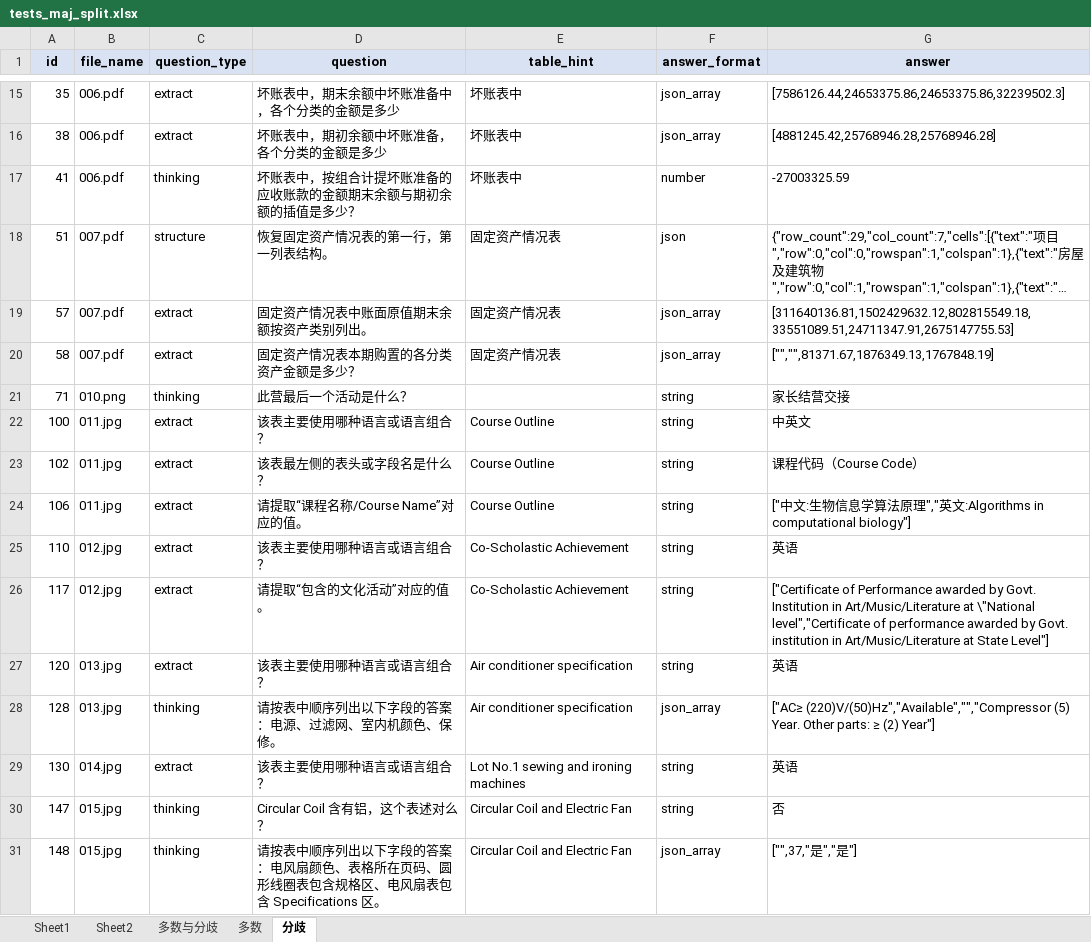
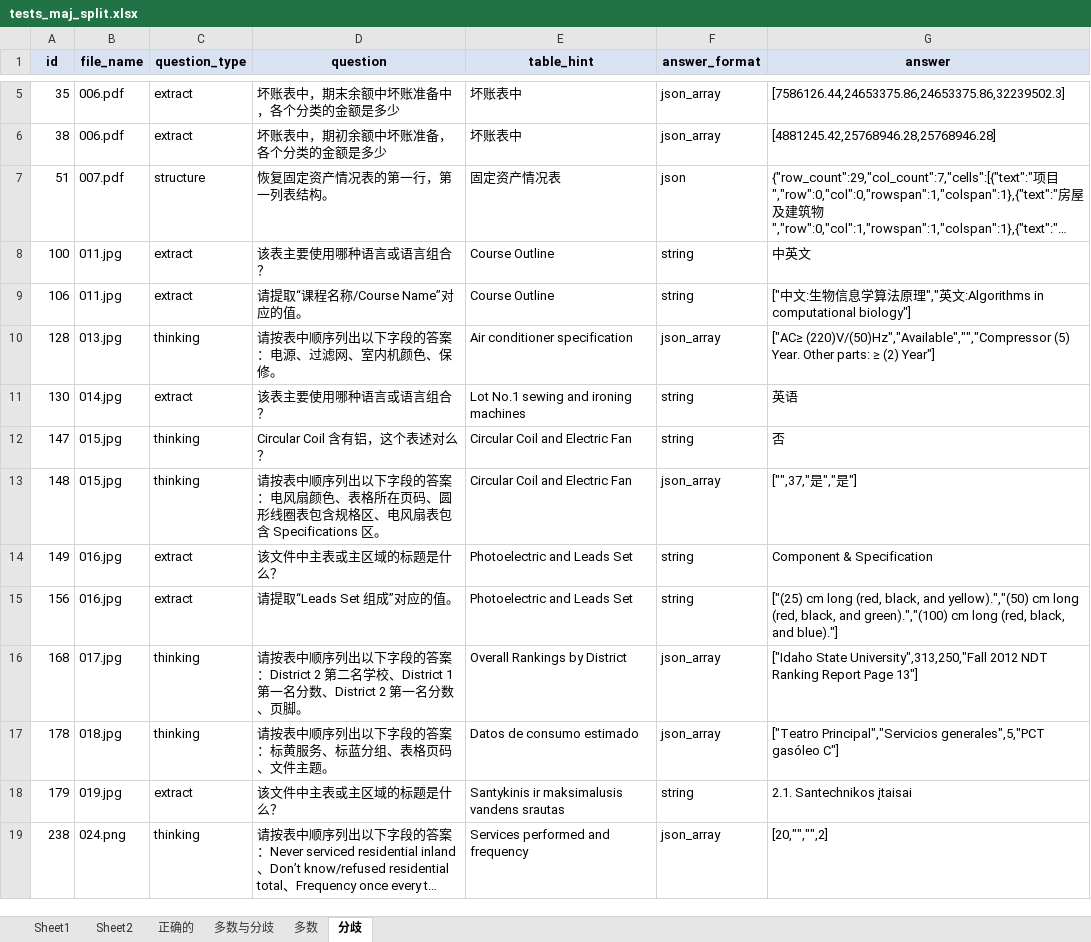
Before and after one commit to shersX/pdfbisai, an Excel workbook: tests_maj_split.xlsx, sheet 分歧, drawn as a sheet; only a part is shown, gaps mark what is left out; the shorter side is filled out with more unchanged rows; long unchanged cells end in …; values as stored, in another font and other column widths than the file's, no borders; the diff covers the shown part only; the diff names each change by its address in the sheet, - before the commit and + after, or states it on an @@ line.

```diff
--- a/tests_maj_split.xlsx (sheet 分歧)
+++ b/tests_maj_split.xlsx (sheet 分歧)
+sheet tab: 正确的
-row 17: 41 | 006.pdf | thinking | 坏账表中，按组合计提坏账准备的应收账款的金额期末余额与期初余额的插值是多少？ | 坏账表中 | number | -27003325.59
-row 19: 57 | 007.pdf | extract | 固定资产情况表中账面原值期末余额按资产类别列出。 | 固定资产情况表 | json_array | [311640136.81,1502429632.12,802815549.18,33551089.51,24711347.91,2675147755.53]
-row 20: 58 | 007.pdf | extract | 固定资产情况表本期购置的各分类资产金额是多少？ | 固定资产情况表 | json_array | ["","",81371.67,1876349.13,1767848.19]
-row 21: 71 | 010.png | thinking | 此营最后一个活动是什么？ |  | string | 家长结营交接
-row 23: 102 | 011.jpg | extract | 该表最左侧的表头或字段名是什么？ | Course Outline | string | 课程代码（Course Code）
-row 25: 110 | 012.jpg | extract | 该表主要使用哪种语言或语言组合？ | Co-Scholastic Achievement | string | 英语
-row 26: 117 | 012.jpg | extract | 请提取“包含的文化活动”对应的值。 | Co-Scholastic Achievement | string | ["Certificate of Performance awarded by Govt. Institution in Art/Music/Literature at \"National level","Certificate of performance awarded by Govt. institution in Art/Music/Literature at State Level"]
-row 27: 120 | 013.jpg | extract | 该表主要使用哪种语言或语言组合？ | Air conditioner specification | string | 英语
```
Also changed, not shown: 49 removed rows elsewhere in this sheet, sheet 多数与分歧, analysis_three_runs.xlsx, 5 other files.
